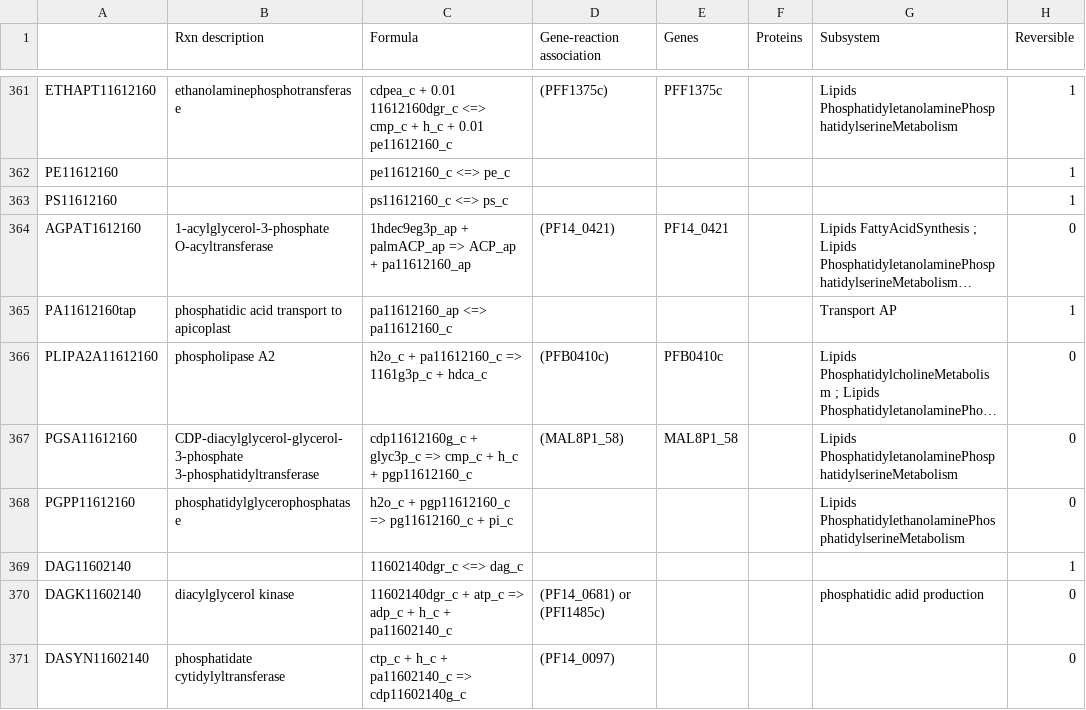
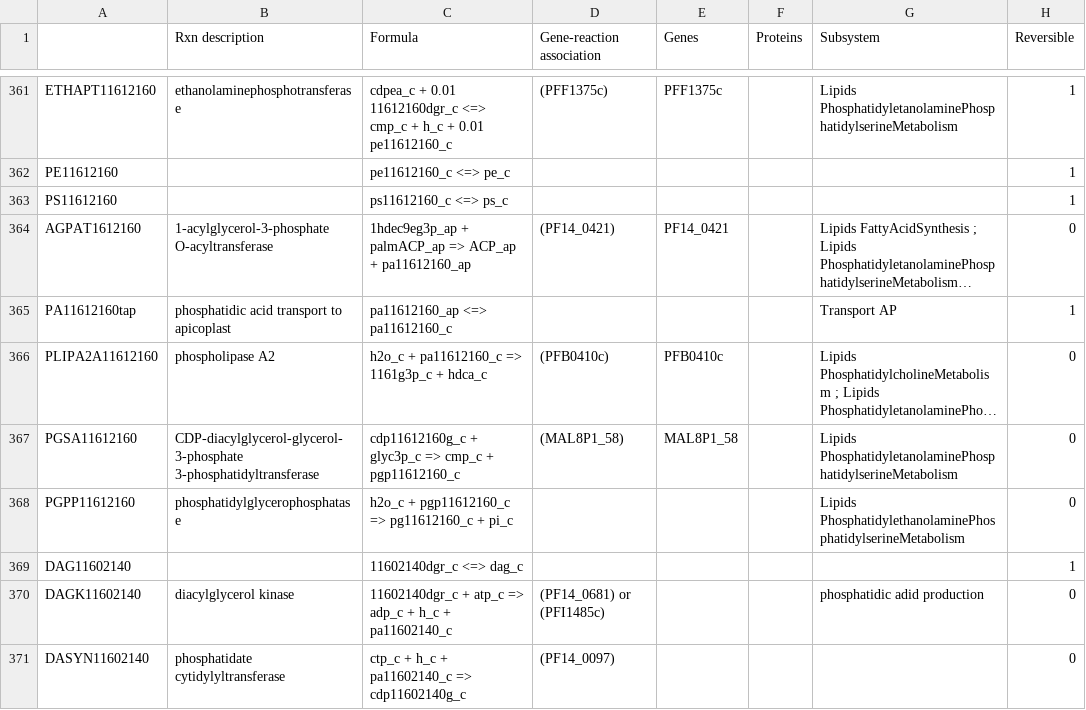
Before and after one commit to gulermalaria/iPfal17_curation, a CSV file: data/edits_additions_or_modifications_final.csv, drawn as a sheet; only a part is shown, gaps mark what is left out; long unchanged cells end in …; the diff covers the shown part only; the diff names each change by its address in the sheet, - before the commit and + after, or states it on an @@ line.

```diff
--- a/data/edits_additions_or_modifications_final.csv
+++ b/data/edits_additions_or_modifications_final.csv
-C367 (Formula): …cmp_c + h_c + pgp11612160_c
+C367 (Formula): …cmp_c + pgp11612160_c
```
Also changed, not shown: 96 edited cells elsewhere in this file, data/added_metabolites.csv.
